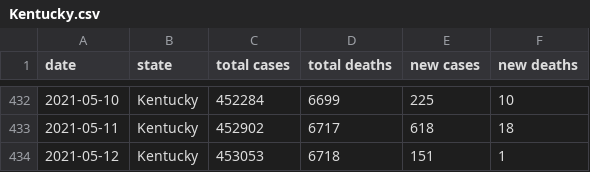
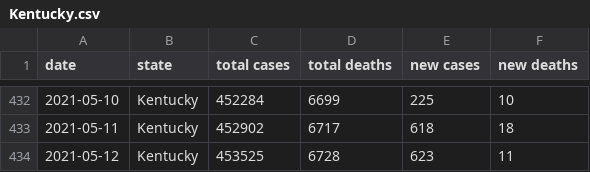
Before and after one commit to Aloereed/covid-19-data, a CSV file: states/Kentucky.csv, drawn as a sheet; only a part is shown, gaps mark what is left out.

Commit message:
Updating data.

```diff
--- a/states/Kentucky.csv
+++ b/states/Kentucky.csv
@@ -433,2 +433,2 @@ date,state,total cases,total deaths,new cases,new deaths
 2021-05-11,Kentucky,452902,6717,618,18
-2021-05-12,Kentucky,453053,6718,151,1
+2021-05-12,Kentucky,453525,6728,623,11
```
Also changed, not shown: states/Washington.csv, us.csv, 4 other files.
